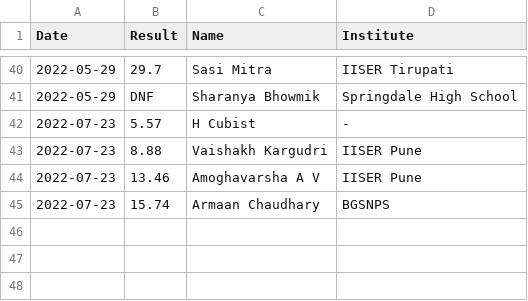
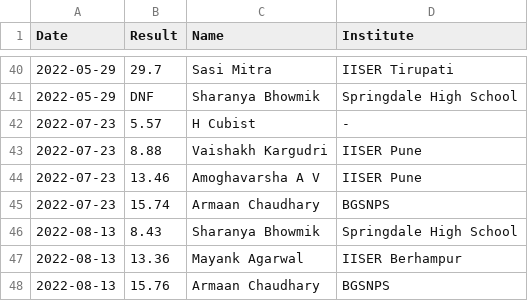
Before and after one commit to All-IISER-Cubing-Society/Results, a CSV file: results/Pyraminx.csv, drawn as a sheet; only a part is shown, gaps mark what is left out.

```diff
--- a/results/Pyraminx.csv
+++ b/results/Pyraminx.csv
@@ -45 +45,4 @@ Date,Result,Name,Institute
 2022-07-23,15.74,Armaan Chaudhary,BGSNPS
+2022-08-13,8.43,Sharanya Bhowmik,Springdale High School
+2022-08-13,13.36,Mayank Agarwal,IISER Berhampur
+2022-08-13,15.76,Armaan Chaudhary,BGSNPS
```
Also changed, not shown: results/3x3.csv, 1 other file.
